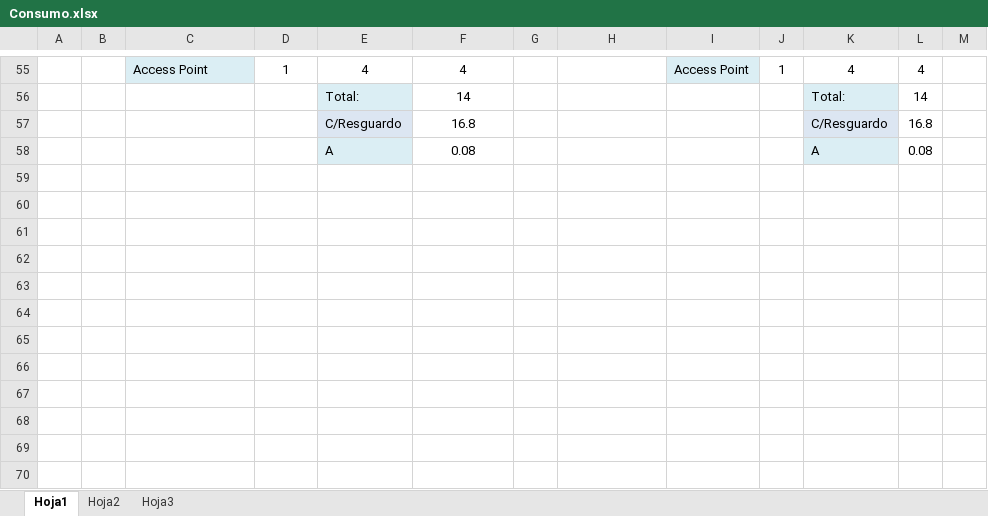
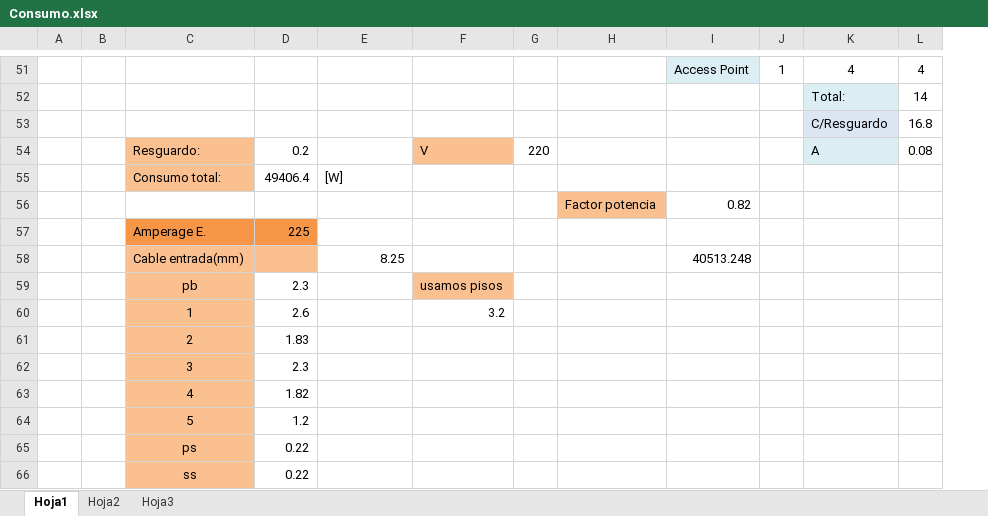
Before and after one commit to gabrielgag89/adm-recursos-2012, an Excel workbook: CABLEADO ESTRUCTURADO/Consumo.xlsx, sheet Hoja1, drawn as a sheet; only a part is shown, gaps mark what is left out; values as stored, in another font and other column widths than the file's, no borders; removed rows and columns are numbered as before the commit, all else as after; the diff covers the shown part only; the diff names each change by its address in the sheet, - before the commit and + after, or states it on an @@ line.

Commit message:
Consumo.xlsx modificado

```diff
--- a/CABLEADO ESTRUCTURADO/Consumo.xlsx (sheet Hoja1)
+++ b/CABLEADO ESTRUCTURADO/Consumo.xlsx (sheet Hoja1)
-column G, empty
+column G, empty
-column M, empty
-C51: Access Point
+C51: (empty)
-C51 fill: #DBEEF4
+C51 fill: none
-D51: 1
+D51: (empty)
-E51: 4
+E51: (empty)
-F51: 4
+F51: (empty)
-E52: Total:
+E52: (empty)
-E52 fill: #DBEEF4
+E52 fill: none
-F52: 14
+F52: (empty)
-E53: C/Resguardo
+E53: (empty)
-E53 fill: #DCE6F2
+E53 fill: none
-F53: 16.8
+F53: (empty)
-row 58:  |  |  |  | A | 0.08 |  |  |  |  | A | 0.08
+row 54:  |  | Resguardo: | 0.2 |  | V | 220 |  |  |  | A | 0.08
+row 55:  |  | Consumo total: | 49406.4 | [W]
+row 56:  |  |  |  |  |  |  | Factor potencia | 0.82
+row 57:  |  | Amperage E. | 225
+row 58:  |  | Cable entrada(mm) |  | 8.25 |  |  |  | 40513.248
+row 59:  |  | pb | 2.3 |  | usamos pisos
+row 60:  |  | 1 | 2.6 |  | 3.2
+row 61:  |  | 2 | 1.83
+row 62:  |  | 3 | 2.3
+row 63:  |  | 4 | 1.82
+row 64:  |  | 5 | 1.2
+row 65:  |  | ps | 0.22
+row 66:  |  | ss | 0.22
```
Also changed, not shown: 4 added rows, 8 removed rows, 18 edited cells and cell formats elsewhere in this sheet, formulas that keep their value.
